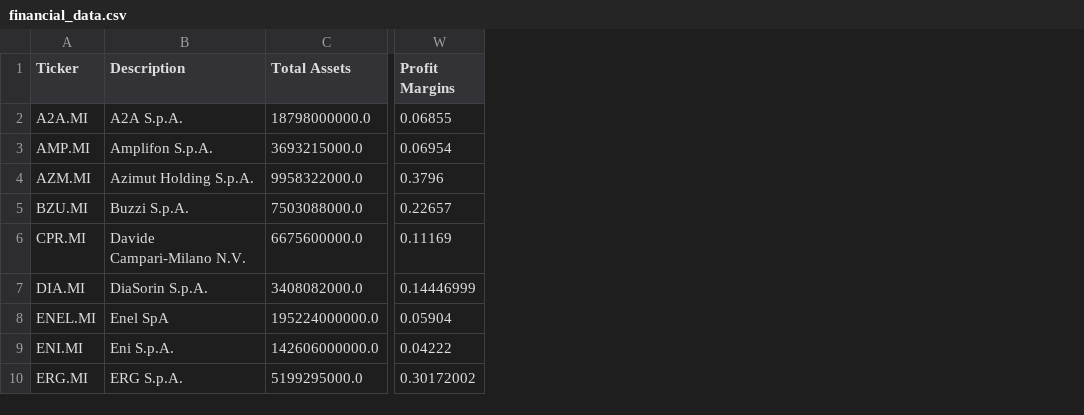
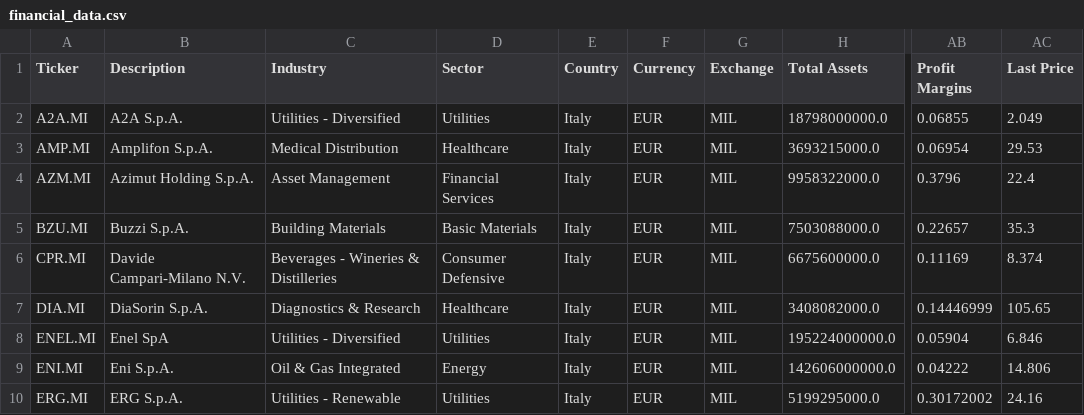
Before and after one commit to niluved/financials_screener, a CSV file: financial_data.csv, drawn as a sheet; only a part is shown, gaps mark what is left out; the diff names each change by its address in the sheet, - before the commit and + after, or states it on an @@ line.

```diff
--- a/financial_data.csv
+++ b/financial_data.csv
+column C (Industry), rows 2-10: Utilities - Diversified | Medical Distribution | Asset Management | Building Materials | Beverages - Wineries & Distilleries | Diagnostics & Research | Utilities - Diversified | Oil & Gas Integrated | Utilities - Renewable
+column D (Sector), rows 2-10: Utilities | Healthcare | Financial Services | Basic Materials | Consumer Defensive | Healthcare | Utilities | Energy | Utilities
+column E (Country), rows 2-10: all Italy
+column F (Currency), rows 2-10: all EUR
+column G (Exchange), rows 2-10: all MIL
+column AC (Last Price), rows 2-10: 2.049 | 29.53 | 22.4 | 35.3 | 8.374 | 105.65 | 6.846 | 14.806 | 24.16
```
Also changed, not shown: 1 other file.
